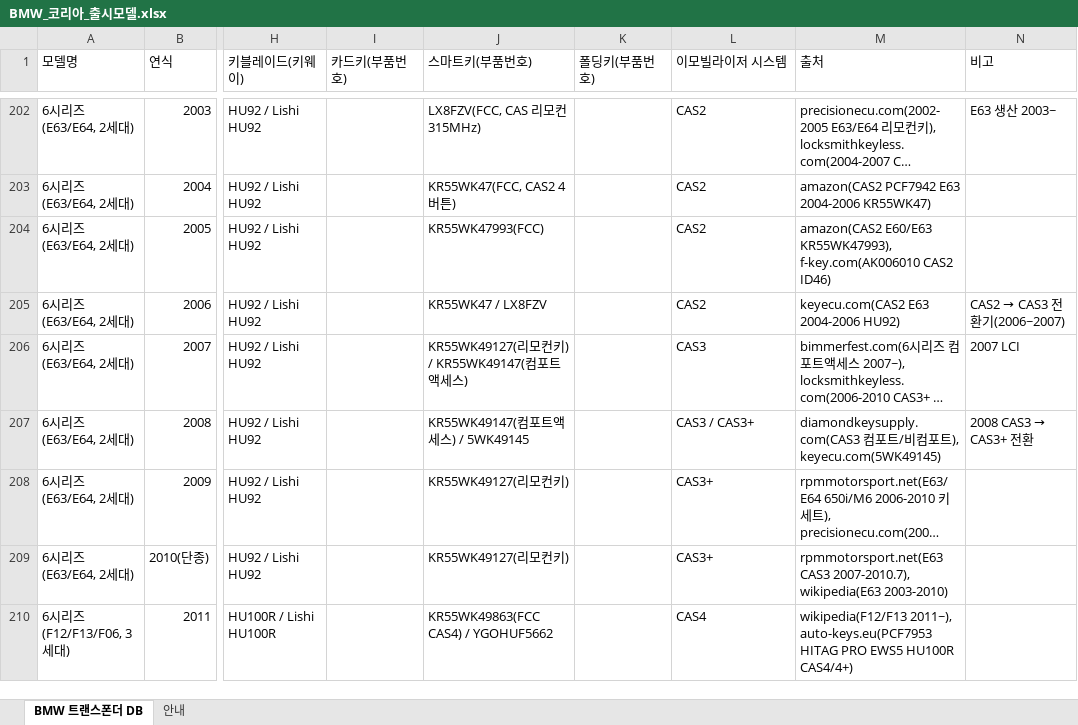
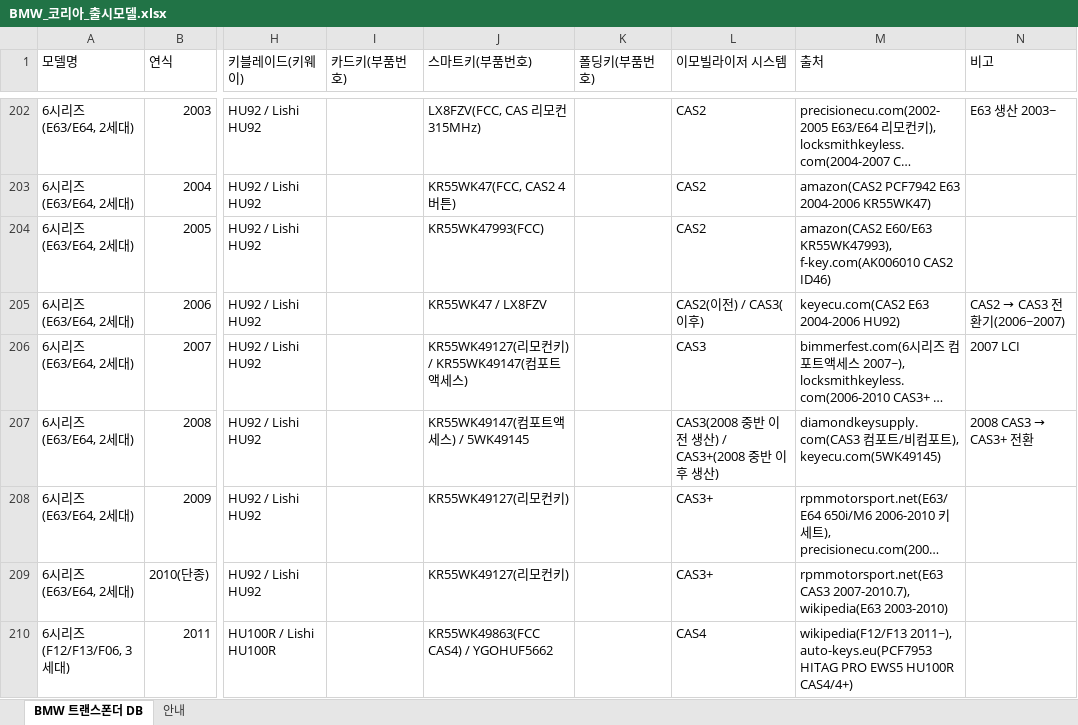
Before and after one commit to pegasusj8888-sudo/claude, an Excel workbook: BMW_코리아_출시모델.xlsx, sheet BMW 트랜스폰더 DB, drawn as a sheet; only a part is shown, gaps mark what is left out; long unchanged cells end in …; values as stored, in another font and other column widths than the file's, no cell formats; the diff covers the shown part only; the diff names each change by its address in the sheet, - before the commit and + after, or states it on an @@ line.

```diff
--- a/BMW_코리아_출시모델.xlsx (sheet BMW 트랜스폰더 DB)
+++ b/BMW_코리아_출시모델.xlsx (sheet BMW 트랜스폰더 DB)
-L205 (이모빌라이저 시스템): CAS2
+L205 (이모빌라이저 시스템): CAS2(이전) / CAS3(이후)
-L207 (이모빌라이저 시스템): CAS3 / CAS3+
+L207 (이모빌라이저 시스템): CAS3(2008 중반 이전 생산) / CAS3+(2008 중반 이후 생산)
```
Also changed, not shown: 57 edited cells elsewhere in this sheet, sheet 안내, cell formats, 2 other files.
